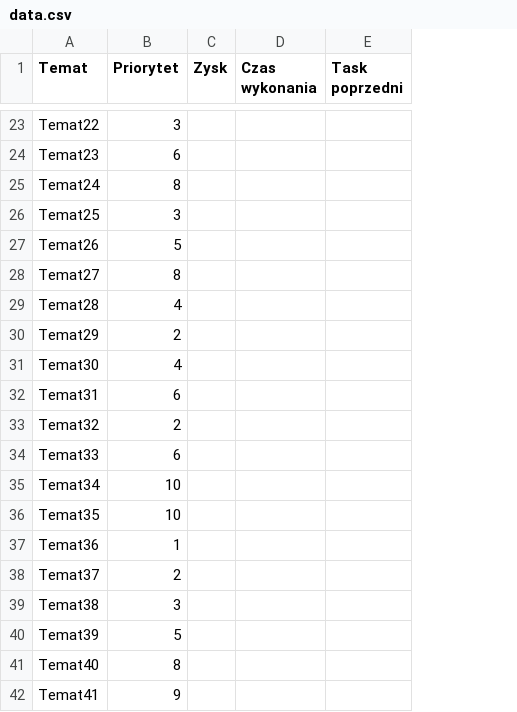
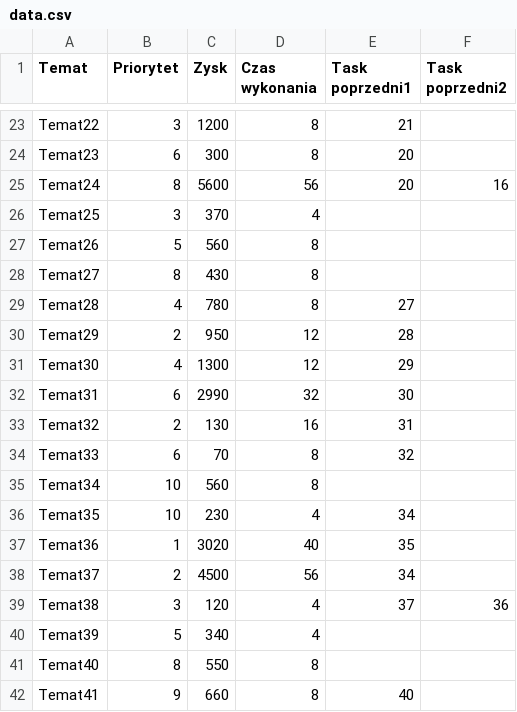
Before and after one commit to adgon92/optimalization-project, a CSV file: data/data.csv, drawn as a sheet; only a part is shown, gaps mark what is left out; removed rows and columns are numbered as before the commit, all else as after; the diff covers the shown part only; the diff names each change by its address in the sheet, - before the commit and + after, or states it on an @@ line.

```diff
--- a/data/data.csv
+++ b/data/data.csv
-column E (Task poprzedni), empty
+column E (Task poprzedni1), rows 23-42: 21 | 20 | 20 |  |  |  | 27 | 28 | 29 | 30 | 31 | 32 |  | 34 | 35 | 34 | 37 |  |  | 40
+column F (Task poprzedni2), rows 25-39: 16 |  |  |  |  |  |  |  |  |  |  |  |  |  | 36
-C23 (Zysk): (empty)
+C23 (Zysk): 1200
-D23:D24 (Czas wykonania): (empty)
+D23:D24 (Czas wykonania): 8
-C24 (Zysk): (empty)
+C24 (Zysk): 300
-C25 (Zysk): (empty)
+C25 (Zysk): 5600
-D25 (Czas wykonania): (empty)
+D25 (Czas wykonania): 56
-C26 (Zysk): (empty)
+C26 (Zysk): 370
-D26 (Czas wykonania): (empty)
+D26 (Czas wykonania): 4
-C27 (Zysk): (empty)
+C27 (Zysk): 560
-D27:D29 (Czas wykonania): (empty)
+D27:D29 (Czas wykonania): 8
-C28 (Zysk): (empty)
+C28 (Zysk): 430
-C29 (Zysk): (empty)
+C29 (Zysk): 780
-C30 (Zysk): (empty)
+C30 (Zysk): 950
-D30:D31 (Czas wykonania): (empty)
+D30:D31 (Czas wykonania): 12
-C31 (Zysk): (empty)
+C31 (Zysk): 1300
-C32 (Zysk): (empty)
+C32 (Zysk): 2990
-D32 (Czas wykonania): (empty)
+D32 (Czas wykonania): 32
-C33 (Zysk): (empty)
+C33 (Zysk): 130
-D33 (Czas wykonania): (empty)
+D33 (Czas wykonania): 16
-C34 (Zysk): (empty)
+C34 (Zysk): 70
-D34:D35 (Czas wykonania): (empty)
+D34:D35 (Czas wykonania): 8
-C35 (Zysk): (empty)
+C35 (Zysk): 560
-C36 (Zysk): (empty)
+C36 (Zysk): 230
-D36 (Czas wykonania): (empty)
+D36 (Czas wykonania): 4
-C37 (Zysk): (empty)
+C37 (Zysk): 3020
-D37 (Czas wykonania): (empty)
+D37 (Czas wykonania): 40
-C38 (Zysk): (empty)
+C38 (Zysk): 4500
-D38 (Czas wykonania): (empty)
+D38 (Czas wykonania): 56
-C39 (Zysk): (empty)
+C39 (Zysk): 120
-D39:D40 (Czas wykonania): (empty)
+D39:D40 (Czas wykonania): 4
-C40 (Zysk): (empty)
+C40 (Zysk): 340
-C41 (Zysk): (empty)
+C41 (Zysk): 550
-D41:D42 (Czas wykonania): (empty)
+D41:D42 (Czas wykonania): 8
-C42 (Zysk): (empty)
+C42 (Zysk): 660
```
Also changed, not shown: 48 edited cells elsewhere in this file, 1 other file.
